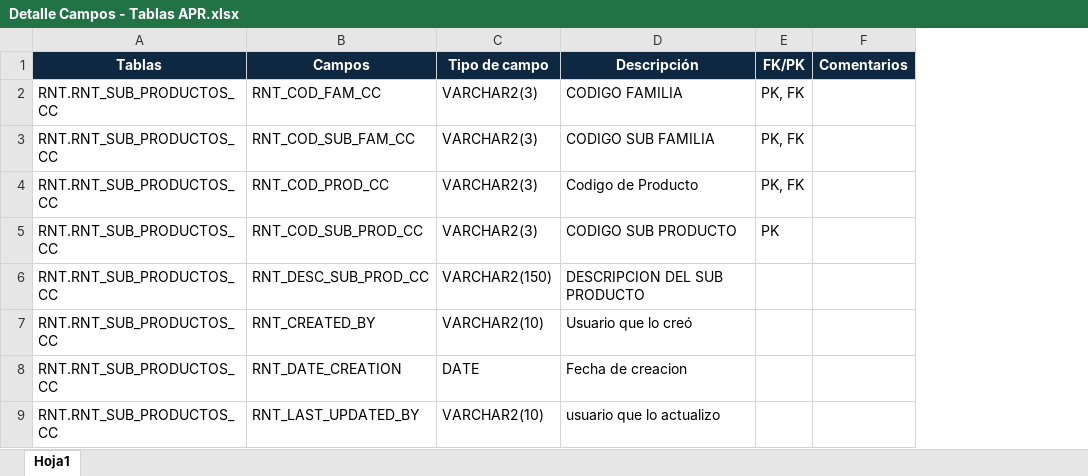
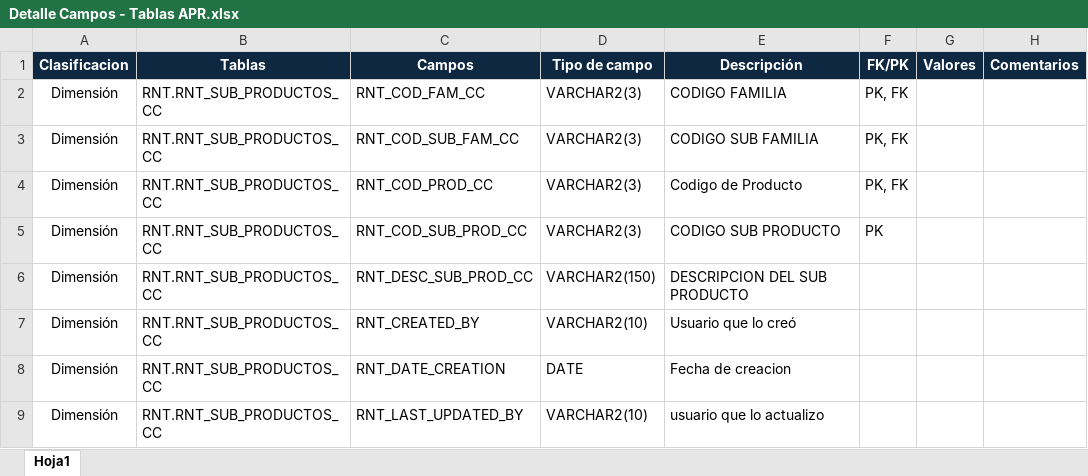
Before and after one commit to SebastianPachas12/NuevoRepositorioMs, an Excel workbook: Detalle Campos - Tablas APR.xlsx, sheet Hoja1, drawn as a sheet; only a part is shown; values as stored, in another font and other column widths than the file's, no borders; table styles not drawn; the diff names each change by its address in the sheet, - before the commit and + after, or states it on an @@ line.

Commit message:
Add files via upload

```diff
--- a/Detalle Campos - Tablas APR.xlsx (sheet Hoja1)
+++ b/Detalle Campos - Tablas APR.xlsx (sheet Hoja1)
+column A (Clasificacion), rows 2-9: all Dimensión
+column G (Valores), empty
```
Also changed, not shown: formulas that keep their value.
